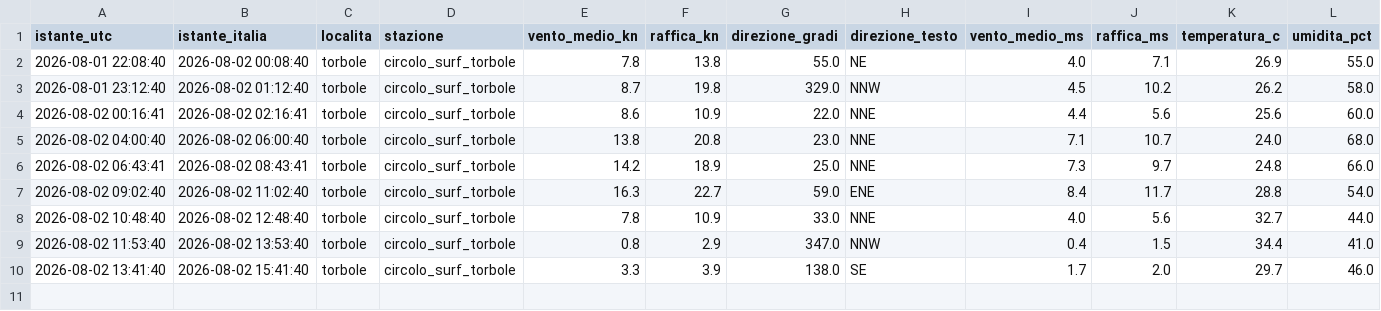
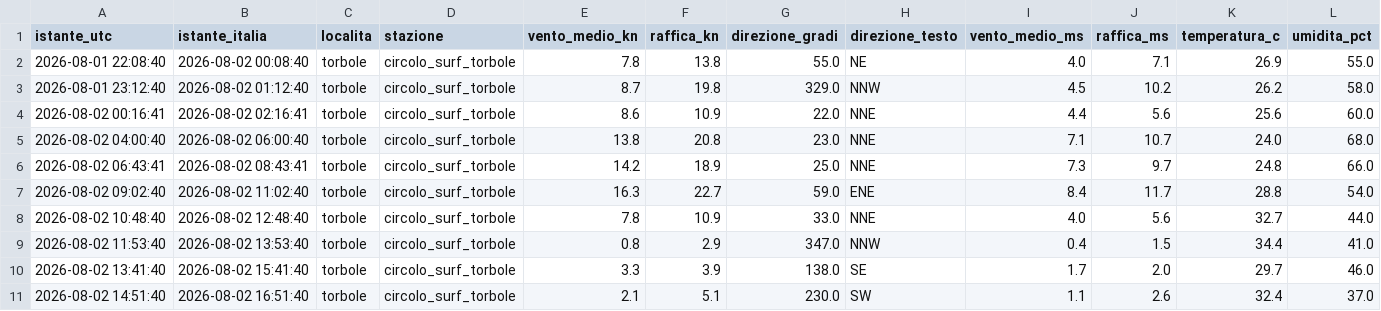
Before and after one commit to gimasc/ventogarda, a CSV file: data/storico/reale/misure_2026-08-02.csv, drawn as a sheet; only a part is shown; rows hold the shown columns only; the diff names each change by its address in the sheet, - before the commit and + after, or states it on an @@ line.

```diff
--- a/data/storico/reale/misure_2026-08-02.csv
+++ b/data/storico/reale/misure_2026-08-02.csv
+row 11: 2026-08-02 14:51:40 | 2026-08-02 16:51:40 | torbole | circolo_surf_torbole | 2.1 | 5.1 | 230.0 | SW | 1.1 | 2.6 | 32.4 | 37.0
```
Also changed, not shown: 2 other files.
